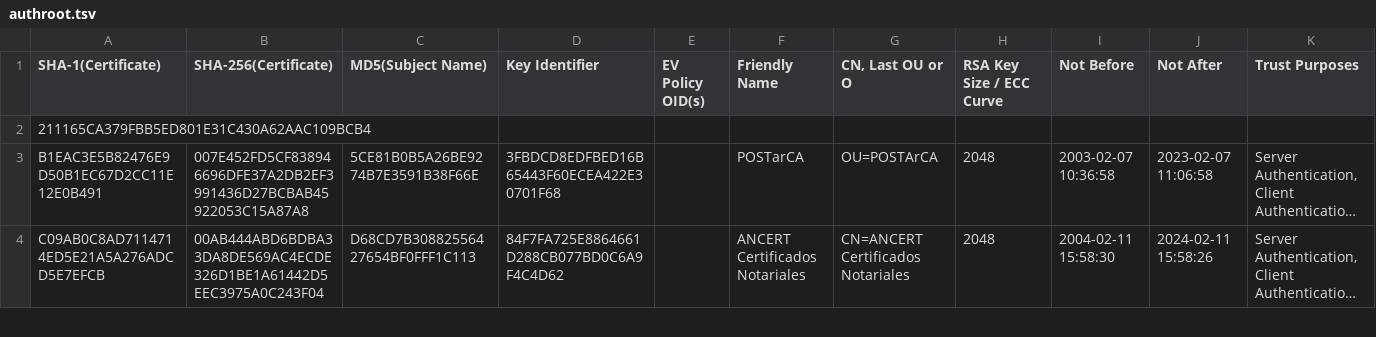
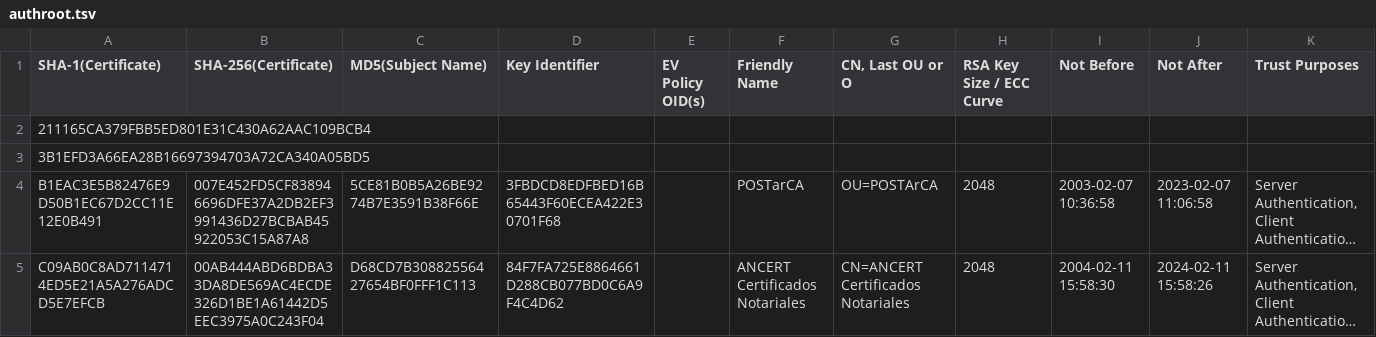
Before and after one commit to robstradling/authroot.stl, a TSV file: authroot.tsv, drawn as a sheet; only a part is shown; long unchanged cells end in …; the diff covers the shown part only; the diff names each change by its address in the sheet, - before the commit and + after, or states it on an @@ line.

```diff
--- a/authroot.tsv
+++ b/authroot.tsv
+row 3: 3B1EFD3A66EA28B16697394703A72CA340A05BD5
```
Also changed, not shown: 2 added rows elsewhere in this file, 4 other files.
